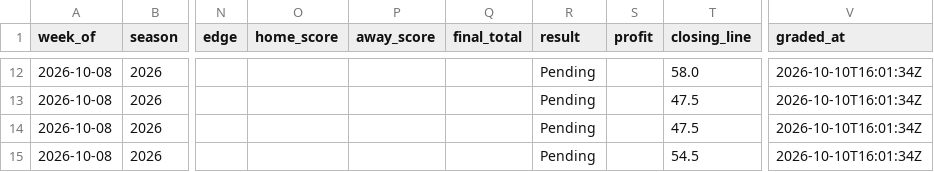
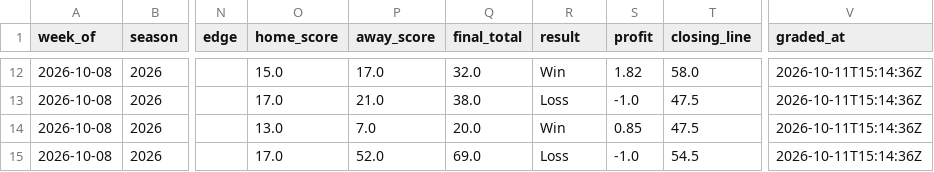
Before and after one commit to beauvardion/cfb_bets_site, a CSV file: results.csv, drawn as a sheet; only a part is shown, gaps mark what is left out; the diff covers the shown part only; the diff names each change by its address in the sheet, - before the commit and + after, or states it on an @@ line.

```diff
--- a/results.csv
+++ b/results.csv
-O12 (home_score): (empty)
+O12 (home_score): 15.0
-P12 (away_score): (empty)
+P12 (away_score): 17.0
-Q12 (final_total): (empty)
+Q12 (final_total): 32.0
-R12 (result): Pending
+R12 (result): Win
-S12 (profit): (empty)
+S12 (profit): 1.82
-V12:V15 (graded_at): 2026-10-10T16:01:34Z
+V12:V15 (graded_at): 2026-10-11T15:14:36Z
-O13 (home_score): (empty)
+O13 (home_score): 17.0
-P13 (away_score): (empty)
+P13 (away_score): 21.0
-Q13 (final_total): (empty)
+Q13 (final_total): 38.0
-R13 (result): Pending
+R13 (result): Loss
-S13 (profit): (empty)
+S13 (profit): -1.0
-O14 (home_score): (empty)
+O14 (home_score): 13.0
-P14 (away_score): (empty)
+P14 (away_score): 7.0
-Q14 (final_total): (empty)
+Q14 (final_total): 20.0
-R14 (result): Pending
+R14 (result): Win
-S14 (profit): (empty)
+S14 (profit): 0.85
-O15 (home_score): (empty)
+O15 (home_score): 17.0
-P15 (away_score): (empty)
+P15 (away_score): 52.0
-Q15 (final_total): (empty)
+Q15 (final_total): 69.0
-R15 (result): Pending
+R15 (result): Loss
-S15 (profit): (empty)
+S15 (profit): -1.0
```
Also changed, not shown: 39 edited cells elsewhere in this file.
